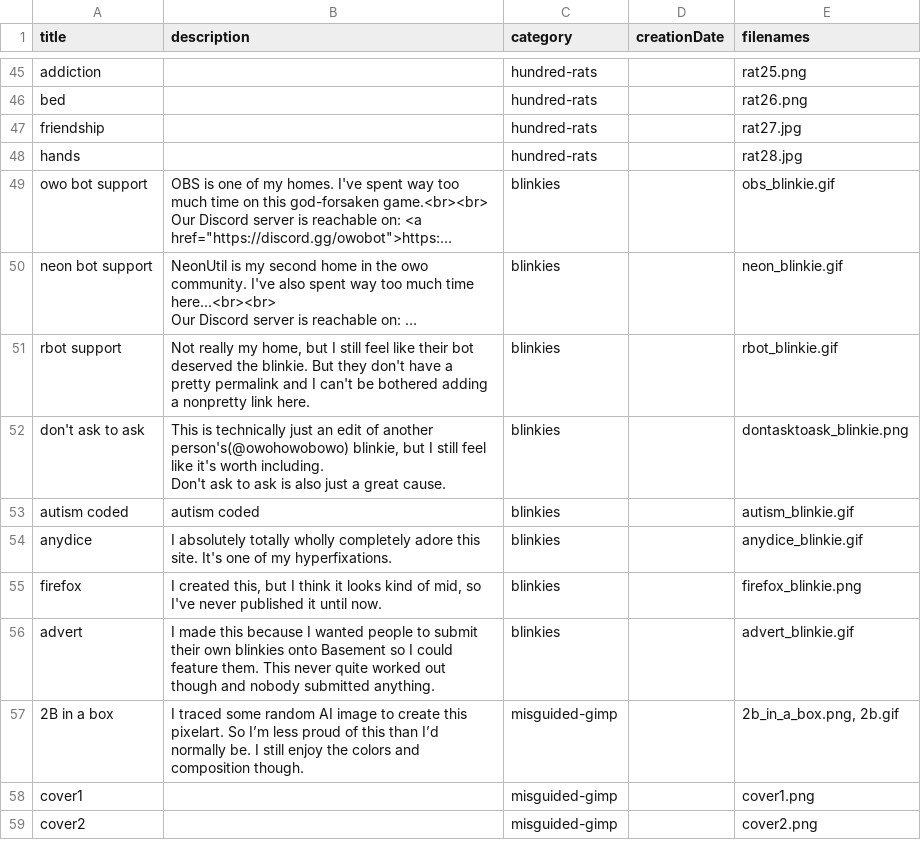
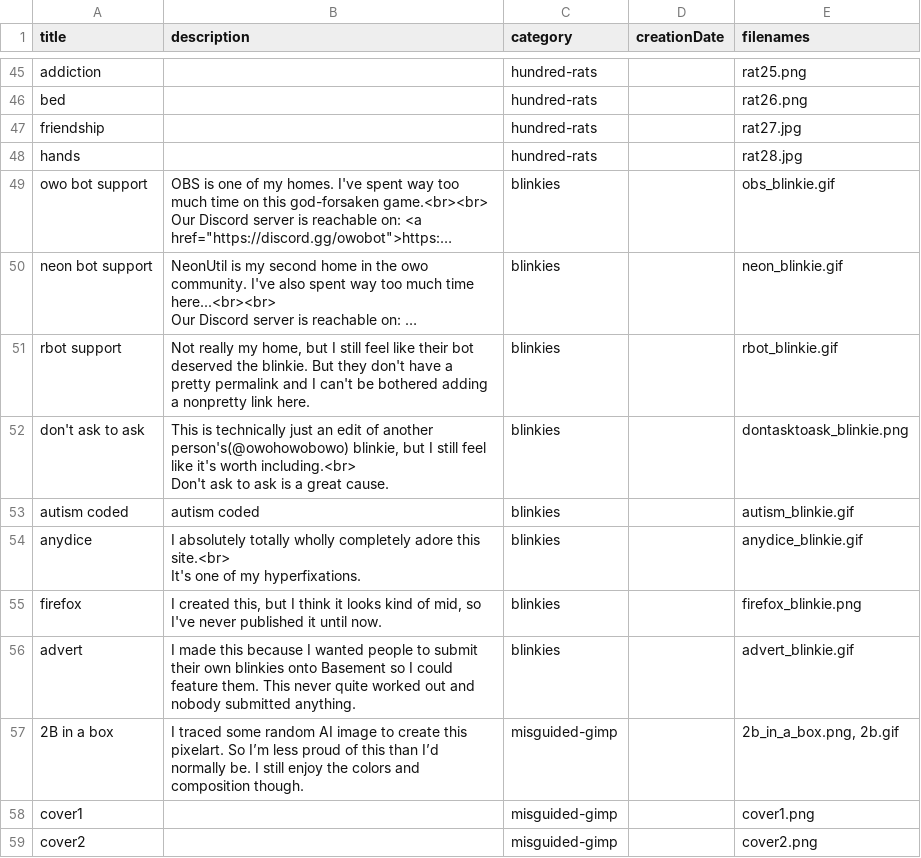
Before and after one commit to Hasseroeder/Agapanthus, a CSV file: gallery/manifest.csv, drawn as a sheet; only a part is shown, gaps mark what is left out; long unchanged cells end in …; ↵ is a line break in a cell; the diff names each change by its address in the sheet, - before the commit and + after, or states it on an @@ line.

Commit message:
chore: better wording in art description

```diff
--- a/gallery/manifest.csv
+++ b/gallery/manifest.csv
-B52 (description): …it's worth including. ↵ Don't ask to ask is also just a great…
+B52 (description): …it's worth including.<br> ↵ Don't ask to ask is a great…
-B54 (description): …adore this site. It's one…
+B54 (description): …adore this site.<br> ↵ It's one…
-B56 (description): …worked out though and nobody…
+B56 (description): …worked out and nobody…
```
